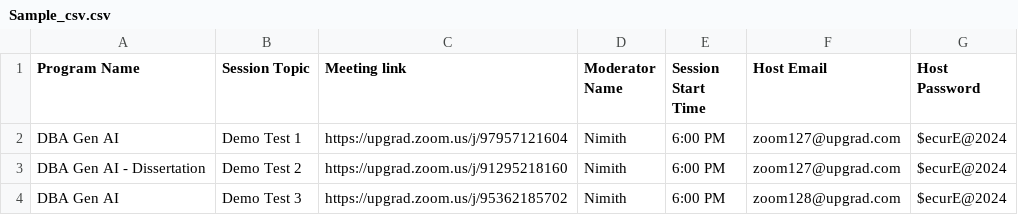
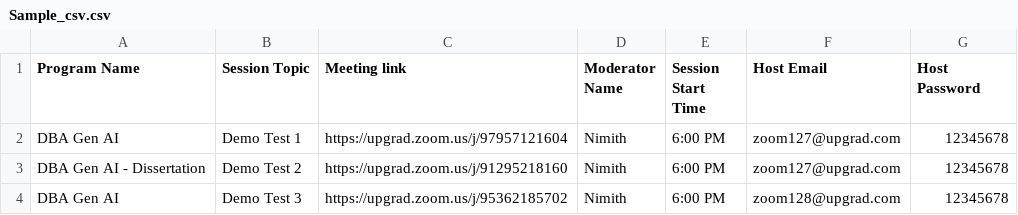
Before and after one commit to NimbuNimith/Zoom_Session_Launch_Automation, a CSV file: Sample_csv.csv, drawn as a sheet.

Commit message:
Update Sample_csv.csv

```diff
--- a/Sample_csv.csv
+++ b/Sample_csv.csv
@@ -1,4 +1,4 @@
 Program Name,Session Topic,Meeting link,Moderator Name,Session Start Time,Host Email,Host Password
-DBA Gen AI,Demo Test 1,https://upgrad.zoom.us/j/97957121604,Nimith,6:00 PM,zoom127@upgrad.com,$ecurE@2024
-DBA Gen AI - Dissertation,Demo Test 2,https://upgrad.zoom.us/j/91295218160,Nimith,6:00 PM,zoom127@upgrad.com,$ecurE@2024
-DBA Gen AI,Demo Test 3,https://upgrad.zoom.us/j/95362185702,Nimith,6:00 PM,zoom128@upgrad.com,$ecurE@2024
+DBA Gen AI,Demo Test 1,https://upgrad.zoom.us/j/97957121604,Nimith,6:00 PM,zoom127@upgrad.com,12345678
+DBA Gen AI - Dissertation,Demo Test 2,https://upgrad.zoom.us/j/91295218160,Nimith,6:00 PM,zoom127@upgrad.com,12345678
+DBA Gen AI,Demo Test 3,https://upgrad.zoom.us/j/95362185702,Nimith,6:00 PM,zoom128@upgrad.com,12345678
```
